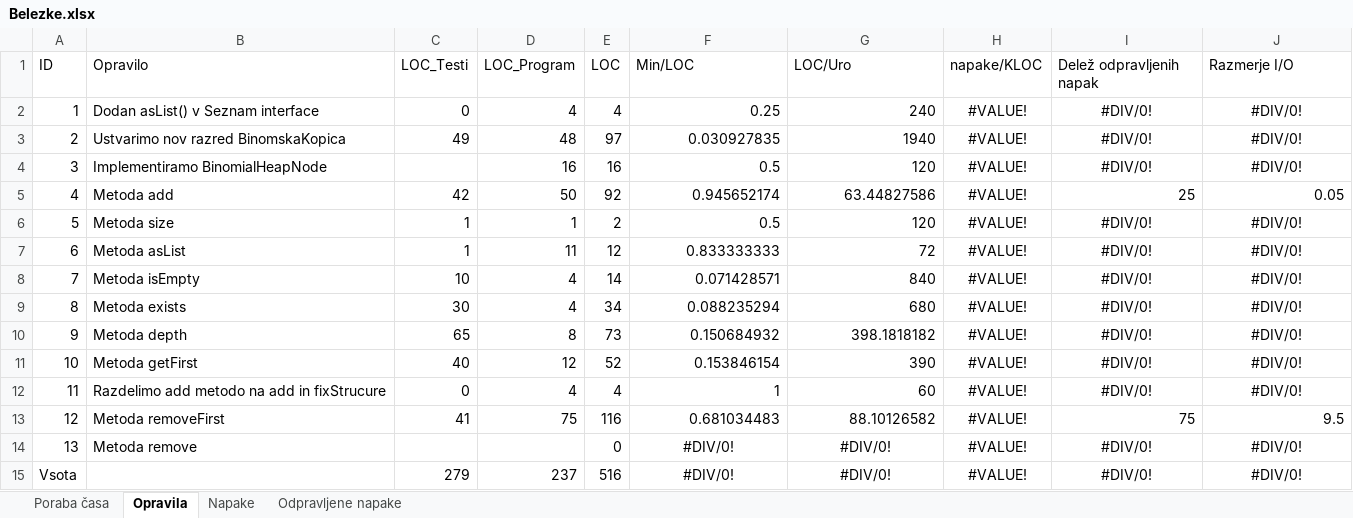
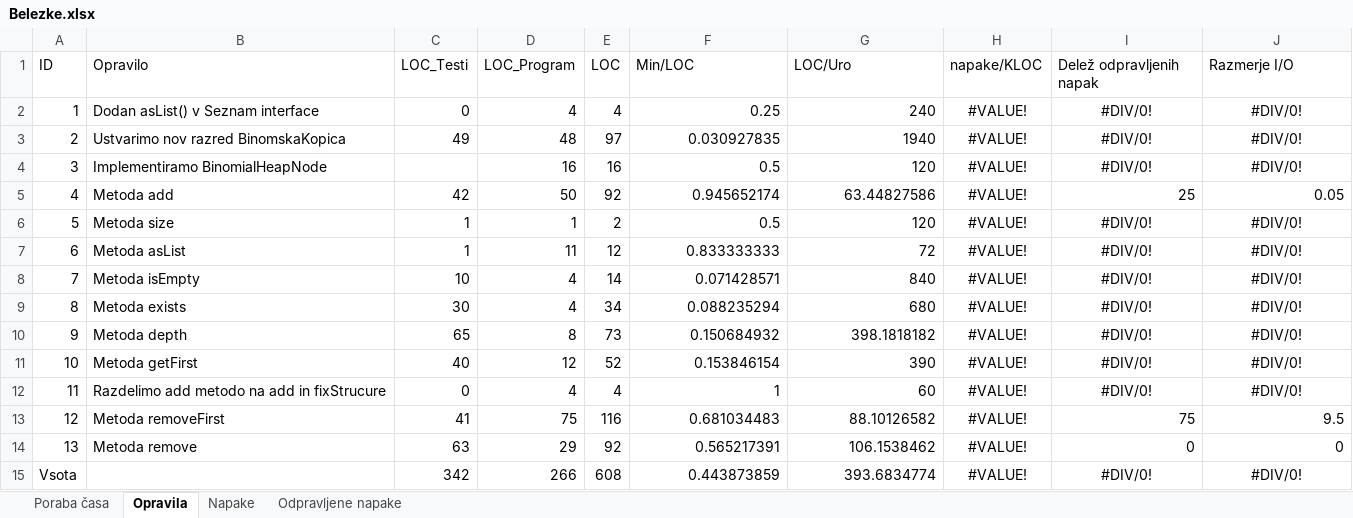
Before and after one commit to SerugaDavid/TK, an Excel workbook: src/tk_dn1_63190277/Belezke.xlsx, sheet Opravila, drawn as a sheet; values as stored, in another font and other column widths than the file's, no borders; table styles not drawn; the diff names each change by its address in the sheet, - before the commit and + after, or states it on an @@ line.

```diff
--- a/src/tk_dn1_63190277/Belezke.xlsx (sheet Opravila)
+++ b/src/tk_dn1_63190277/Belezke.xlsx (sheet Opravila)
-C14 (LOC_Testi): (empty)
+C14 (LOC_Testi): 63
-D14 (LOC_Program): (empty)
+D14 (LOC_Program): 29
-E14 (LOC): 0
+E14 (LOC): 92
-F14 (Min/LOC): #DIV/0!
+F14 (Min/LOC): 0.565217391
-F14:G15 alignment: center
+F14:G15 alignment: right
-G14 (LOC/Uro): #DIV/0!
+G14 (LOC/Uro): 106.1538462
-I14 (Delež odpravljenih napak): #DIV/0!
+I14 (Delež odpravljenih napak): 0
-I14:J14 alignment: center
+I14:J14 alignment: right
-J14 (Razmerje I/O): #DIV/0!
+J14 (Razmerje I/O): 0
-C15 (LOC_Testi): 279
+C15 (LOC_Testi): 342
-D15 (LOC_Program): 237
+D15 (LOC_Program): 266
-E15 (LOC): 516
+E15 (LOC): 608
-F15 (Min/LOC): #DIV/0!
+F15 (Min/LOC): 0.443873859
-G15 (LOC/Uro): #DIV/0!
+G15 (LOC/Uro): 393.6834774
```
Also changed, not shown: sheet Odpravljene napake, sheet Napake, sheet Poraba časa, 10 other files.
